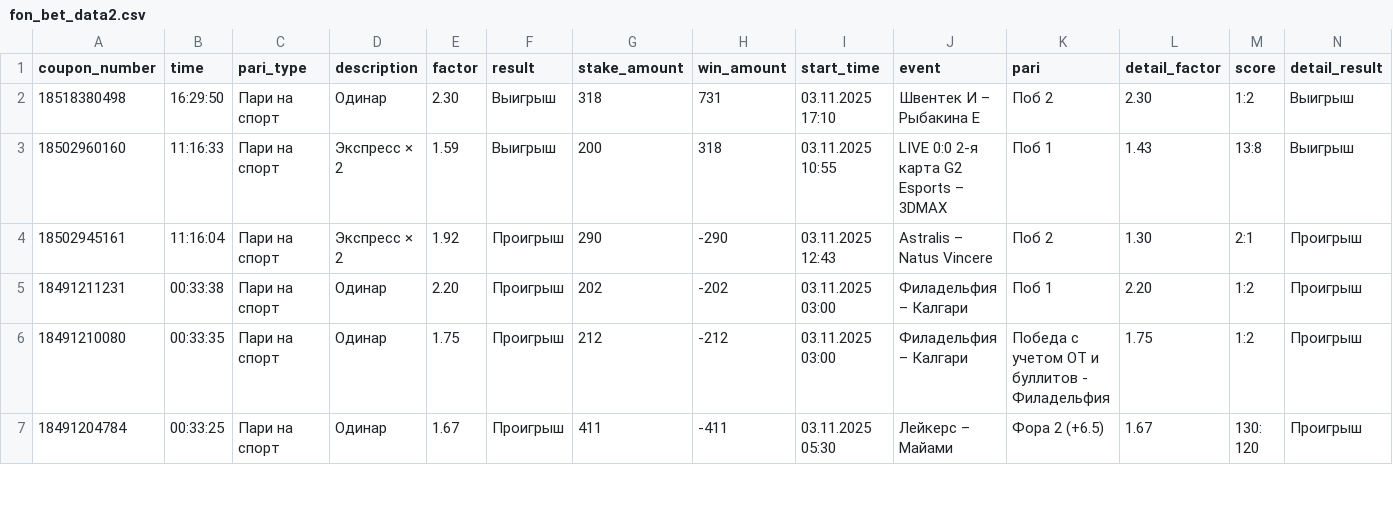
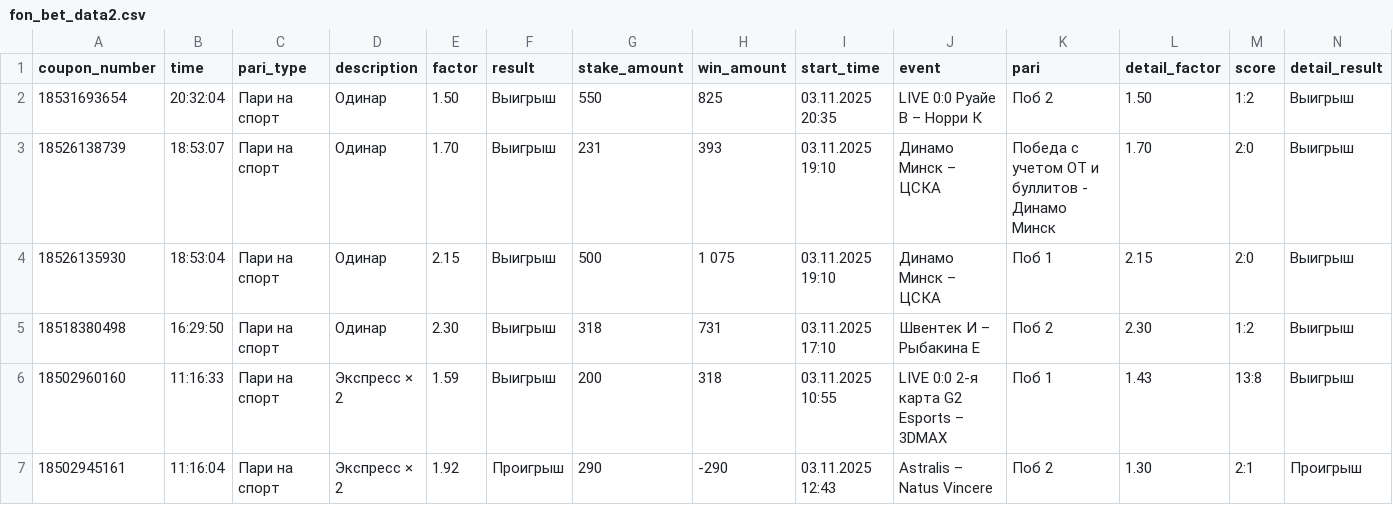
Before and after one commit to zerynG/FinalyHistoryParser, a CSV file: fon_bet_data2.csv, drawn as a sheet; only a part is shown; the shorter side is filled out with more unchanged rows; rows hold the shown columns only; the diff names each change by its address in the sheet, - before the commit and + after, or states it on an @@ line.

```diff
--- a/fon_bet_data2.csv
+++ b/fon_bet_data2.csv
+row 2: 18531693654 | 20:32:04 | Пари на спорт | Одинар | 1.50 | Выигрыш | 550 | 825 | 03.11.2025 20:35 | LIVE 0:0 Руайе В – Норри К | Поб 2 | 1.50 | 1:2 | Выигрыш
+row 3: 18526138739 | 18:53:07 | Пари на спорт | Одинар | 1.70 | Выигрыш | 231 | 393 | 03.11.2025 19:10 | Динамо Минск – ЦСКА | Победа с учетом ОТ и буллитов - Динамо Минск | 1.70 | 2:0 | Выигрыш
+row 4: 18526135930 | 18:53:04 | Пари на спорт | Одинар | 2.15 | Выигрыш | 500 | 1 075 | 03.11.2025 19:10 | Динамо Минск – ЦСКА | Поб 1 | 2.15 | 2:0 | Выигрыш
```
Also changed, not shown: 1 other file.
